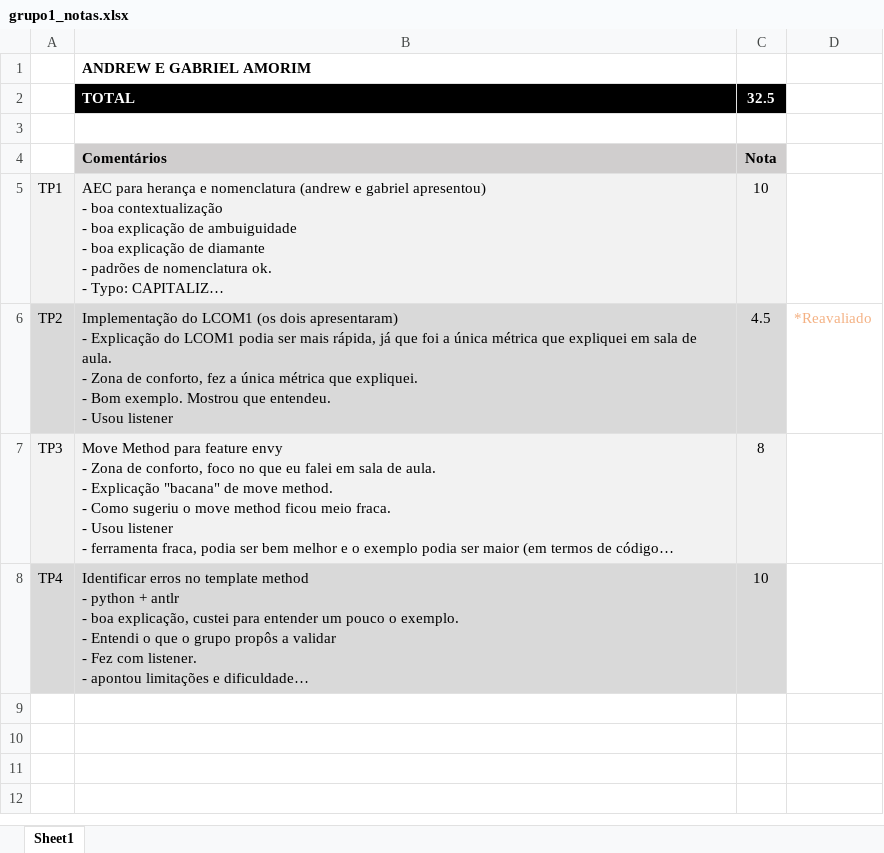
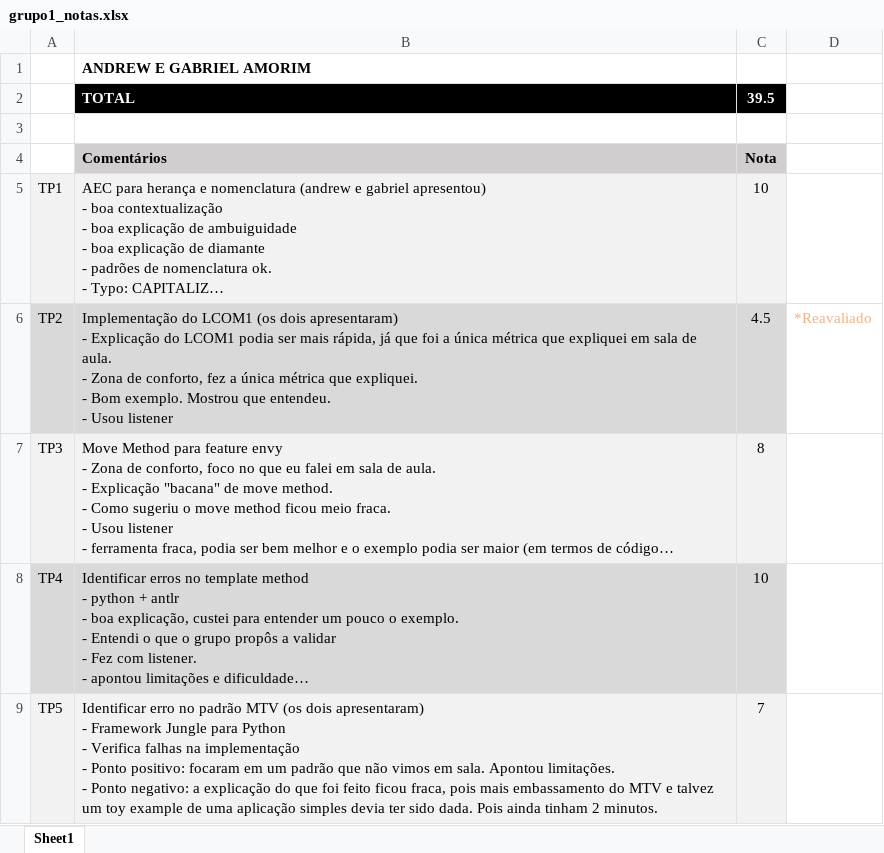
Before and after one commit to 4andrewtanakashi/arqsw_20202_grupo1, an Excel workbook: grupo1_notas.xlsx, sheet Sheet1, drawn as a sheet; long unchanged cells end in …; values as stored, in another font and other column widths than the file's, no borders; ↵ is a line break in a cell; the diff names each change by its address in the sheet, - before the commit and + after, or states it on an @@ line.

Commit message:
Add files via upload
Nota TP5

```diff
--- a/grupo1_notas.xlsx (sheet Sheet1)
+++ b/grupo1_notas.xlsx (sheet Sheet1)
-C2: 32.5
+C2: 39.5
+row 9: TP5 | Identificar erro no padrão MTV (os dois apresentaram) ↵ - Framework Jungle para Python ↵ - Verifica falhas na implementação ↵ - Ponto positivo: focaram em um padrão que não vimos em sala. Apontou limitações. ↵ - Ponto negativo: a explicação do que foi feito ficou fraca, pois mais embassamento do MTV e talvez um toy example de uma aplicação simples devia ter sido dada. Pois ainda tinham 2 minutos. | 7
```
